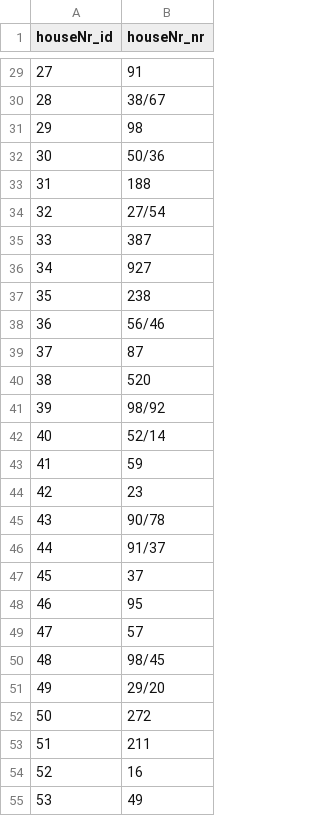
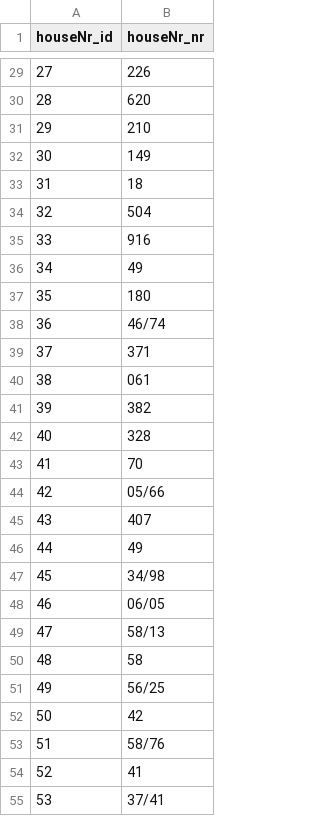
Before and after one commit to Kielx/Insurance-company-database, a CSV file: dataGenerator/generatedData/houseNr.csv, drawn as a sheet; only a part is shown, gaps mark what is left out; the diff covers the shown part only.

```diff
--- a/dataGenerator/generatedData/houseNr.csv
+++ b/dataGenerator/generatedData/houseNr.csv
@@ -29,27 +29,27 @@ houseNr_id,houseNr_nr
-27,91
-28,38/67
-29,98
-30,50/36
-31,188
-32,27/54
-33,387
-34,927
-35,238
-36,56/46
-37,87
-38,520
-39,98/92
-40,52/14
-41,59
-42,23
-43,90/78
-44,91/37
-45,37
-46,95
-47,57
-48,98/45
-49,29/20
-50,272
-51,211
-52,16
-53,49
+27,226
+28,620
+29,210
+30,149
+31,18
+32,504
+33,916
+34,49
+35,180
+36,46/74
+37,371
+38,061
+39,382
+40,328
+41,70
+42,05/66
+43,407
+44,49
+45,34/98
+46,06/05
+47,58/13
+48,58
+49,56/25
+50,42
+51,58/76
+52,41
+53,37/41
```
Also changed, not shown: 72 edited cells elsewhere in this file, dataGenerator/generatedData/streets.csv, 1 other file.
